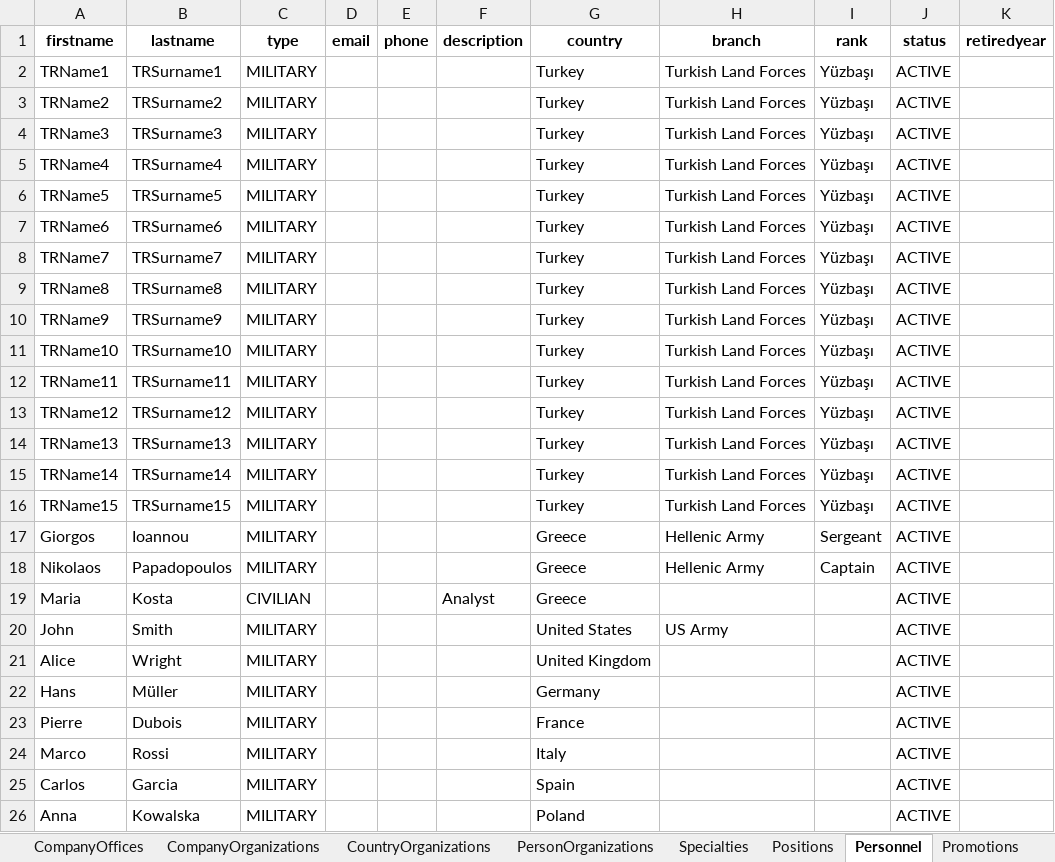
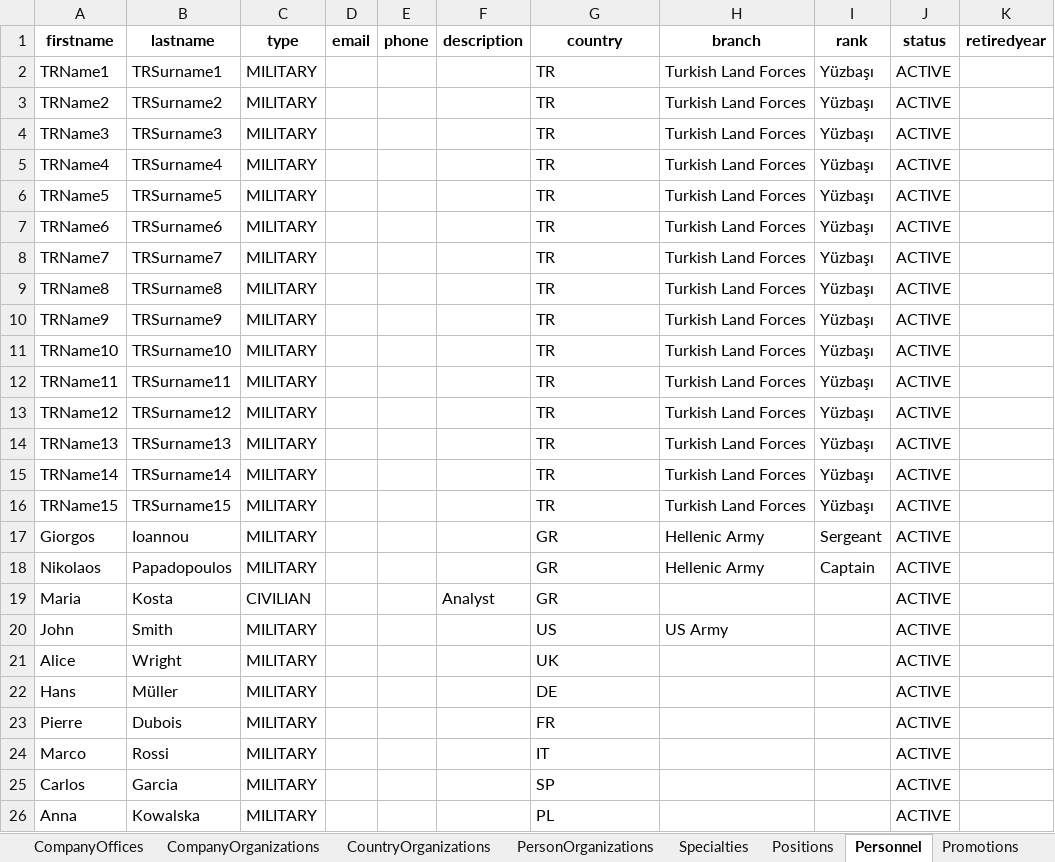
Before and after one commit to athanadrian/mil-tracker, an Excel workbook: data/demo_import_dataset.xlsx, sheet Personnel, drawn as a sheet; values as stored, in another font and other column widths than the file's, no borders; the diff names each change by its address in the sheet, - before the commit and + after, or states it on an @@ line.

```diff
--- a/data/demo_import_dataset.xlsx (sheet Personnel)
+++ b/data/demo_import_dataset.xlsx (sheet Personnel)
-G2:G16 (country): Turkey
+G2:G16 (country): TR
-G17:G19 (country): Greece
+G17:G19 (country): GR
-G20 (country): United States
+G20 (country): US
-G21 (country): United Kingdom
+G21 (country): UK
-G22 (country): Germany
+G22 (country): DE
-G23 (country): France
+G23 (country): FR
-G24 (country): Italy
+G24 (country): IT
-G25 (country): Spain
+G25 (country): SP
-G26 (country): Poland
+G26 (country): PL
```
Also changed, not shown: data/template_with_dropdowns.xlsx, 8 other files.
